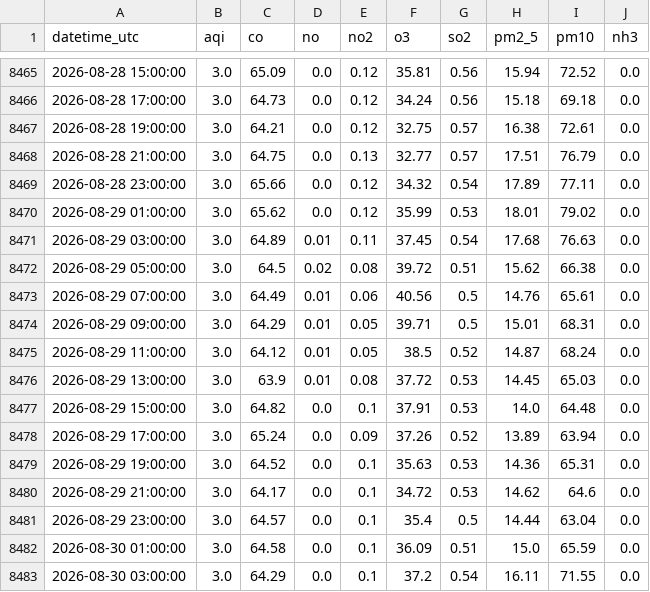
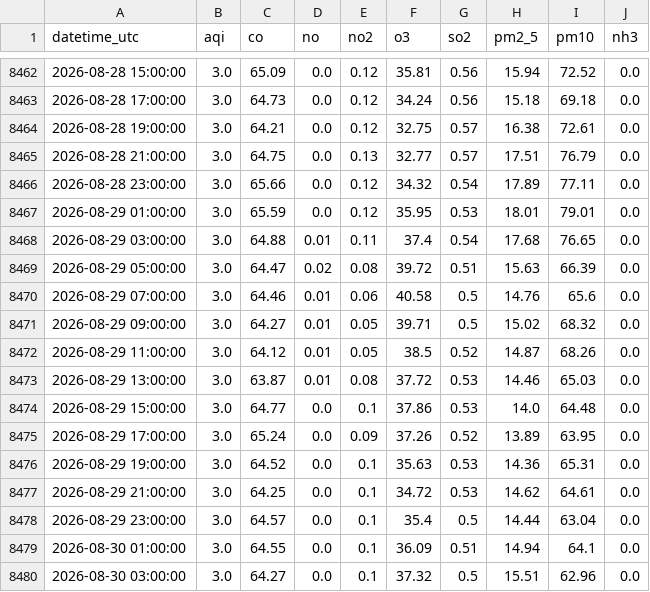
Before and after one commit to Zainab1003/AQIproject, a CSV file: data/2_years.csv, drawn as a sheet; only a part is shown, gaps mark what is left out; the diff covers the shown part only.

```diff
--- a/data/2_years.csv
+++ b/data/2_years.csv
@@ -8469,15 +8466,15 @@ datetime_utc,aqi,co,no,no2,o3,so2,pm2_5,pm10,nh3
 2026-08-28 23:00:00,3.0,65.66,0.0,0.12,34.32,0.54,17.89,77.11,0.0
-2026-08-29 01:00:00,3.0,65.62,0.0,0.12,35.99,0.53,18.01,79.02,0.0
-2026-08-29 03:00:00,3.0,64.89,0.01,0.11,37.45,0.54,17.68,76.63,0.0
-2026-08-29 05:00:00,3.0,64.5,0.02,0.08,39.72,0.51,15.62,66.38,0.0
-2026-08-29 07:00:00,3.0,64.49,0.01,0.06,40.56,0.5,14.76,65.61,0.0
-2026-08-29 09:00:00,3.0,64.29,0.01,0.05,39.71,0.5,15.01,68.31,0.0
-2026-08-29 11:00:00,3.0,64.12,0.01,0.05,38.5,0.52,14.87,68.24,0.0
-2026-08-29 13:00:00,3.0,63.9,0.01,0.08,37.72,0.53,14.45,65.03,0.0
-2026-08-29 15:00:00,3.0,64.82,0.0,0.1,37.91,0.53,14.0,64.48,0.0
-2026-08-29 17:00:00,3.0,65.24,0.0,0.09,37.26,0.52,13.89,63.94,0.0
+2026-08-29 01:00:00,3.0,65.59,0.0,0.12,35.95,0.53,18.01,79.01,0.0
+2026-08-29 03:00:00,3.0,64.88,0.01,0.11,37.4,0.54,17.68,76.65,0.0
+2026-08-29 05:00:00,3.0,64.47,0.02,0.08,39.72,0.51,15.63,66.39,0.0
+2026-08-29 07:00:00,3.0,64.46,0.01,0.06,40.58,0.5,14.76,65.6,0.0
+2026-08-29 09:00:00,3.0,64.27,0.01,0.05,39.71,0.5,15.02,68.32,0.0
+2026-08-29 11:00:00,3.0,64.12,0.01,0.05,38.5,0.52,14.87,68.26,0.0
+2026-08-29 13:00:00,3.0,63.87,0.01,0.08,37.72,0.53,14.46,65.03,0.0
+2026-08-29 15:00:00,3.0,64.77,0.0,0.1,37.86,0.53,14.0,64.48,0.0
+2026-08-29 17:00:00,3.0,65.24,0.0,0.09,37.26,0.52,13.89,63.95,0.0
 2026-08-29 19:00:00,3.0,64.52,0.0,0.1,35.63,0.53,14.36,65.31,0.0
-2026-08-29 21:00:00,3.0,64.17,0.0,0.1,34.72,0.53,14.62,64.6,0.0
+2026-08-29 21:00:00,3.0,64.25,0.0,0.1,34.72,0.53,14.62,64.61,0.0
 2026-08-29 23:00:00,3.0,64.57,0.0,0.1,35.4,0.5,14.44,63.04,0.0
-2026-08-30 01:00:00,3.0,64.58,0.0,0.1,36.09,0.51,15.0,65.59,0.0
-2026-08-30 03:00:00,3.0,64.29,0.0,0.1,37.2,0.54,16.11,71.55,0.0
+2026-08-30 01:00:00,3.0,64.55,0.0,0.1,36.09,0.51,14.94,64.1,0.0
+2026-08-30 03:00:00,3.0,64.27,0.0,0.1,37.32,0.5,15.51,62.96,0.0
```
Also changed, not shown: 3 added rows, 3 removed rows and 11 edited cells elsewhere in this file.
